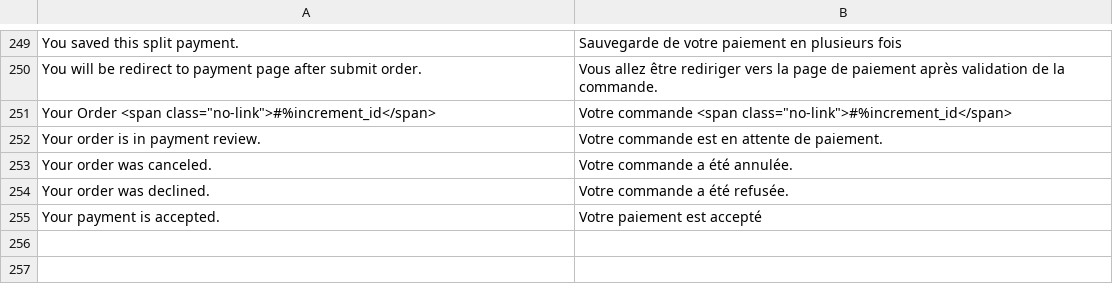
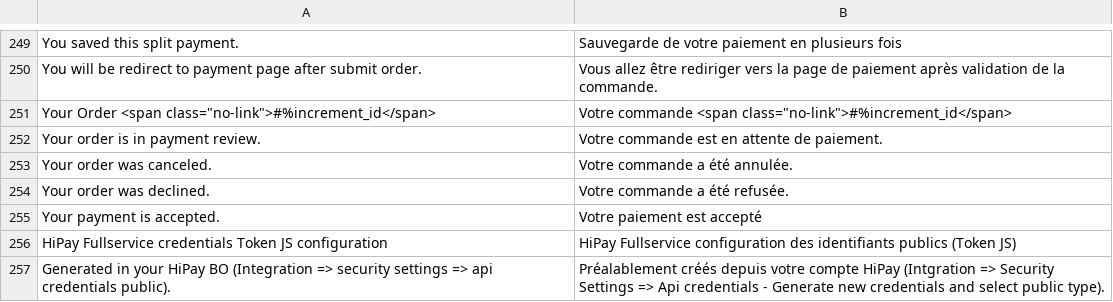
Before and after one commit to hipay/hipay-fullservice-sdk-magento2, a CSV file: src/i18n/fr_FR.csv, drawn as a sheet; only a part is shown, gaps mark what is left out.

Commit message:
Add translation and fix some bugs

```diff
--- a/src/i18n/fr_FR.csv
+++ b/src/i18n/fr_FR.csv
@@ -255 +255,3 @@
 "Your payment is accepted.","Votre paiement est accepté"
+"HiPay Fullservice credentials Token JS configuration","HiPay Fullservice configuration des identifiants publics (Token JS)"
+"Generated in your HiPay BO (Integration => security settings => api credentials public).","Préalablement créés depuis votre compte HiPay (Intgration => Security Settings => Api credentials - Generate new credentials and select public type)."
```
Also changed, not shown: src/i18n/en_US.csv, 3 other files.
